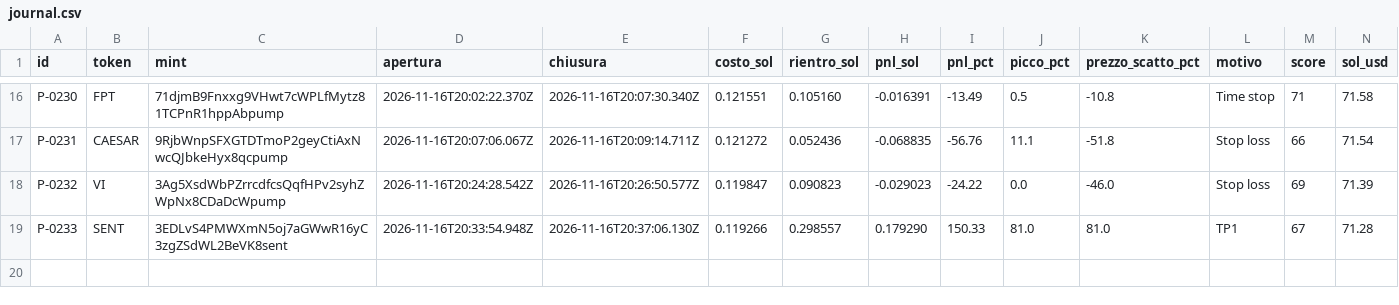
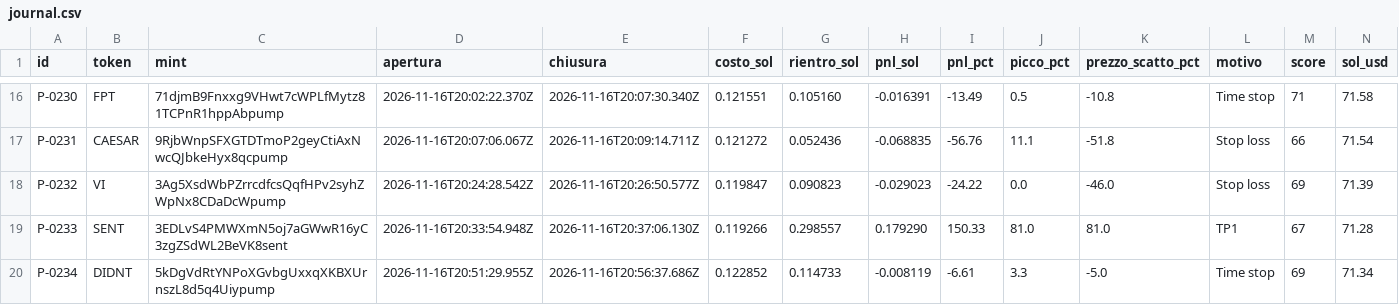
Before and after one commit to salvogeraci030899-wq/Kaiser-Desk, a CSV file: journal.csv, drawn as a sheet; only a part is shown, gaps mark what is left out.

```diff
--- a/journal.csv
+++ b/journal.csv
@@ -19 +19,2 @@
 "P-0233","SENT","3EDLvS4PMWXmN5oj7aGWwR16yC3zgZSdWL2BeVK8sent","2026-11-16T20:33:54.948Z","2026-11-16T20:37:06.130Z","0.119266","0.298557","0.179290","150.33","81.0","81.0","TP1","67","71.28"
+"P-0234","DIDNT","5kDgVdRtYNPoXGvbgUxxqXKBXUrnszL8d5q4Uiypump","2026-11-16T20:51:29.955Z","2026-11-16T20:56:37.686Z","0.122852","0.114733","-0.008119","-6.61","3.3","-5.0","Time stop","69","71.34"
```
Also changed, not shown: 4 other files.
